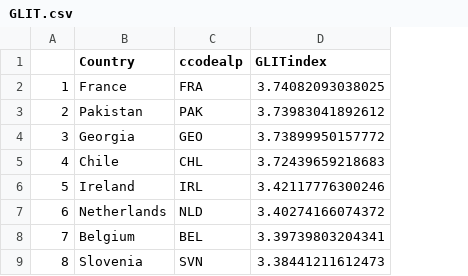
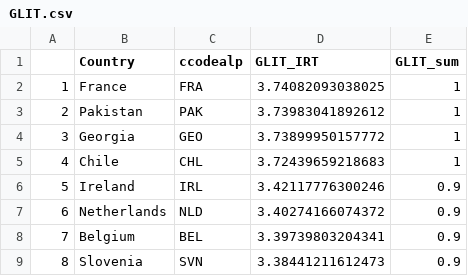
Before and after one commit to jamilkpc/LegislativeTransparency, a CSV file: GLIT.csv, drawn as a sheet; only a part is shown; the diff names each change by its address in the sheet, - before the commit and + after, or states it on an @@ line.

Commit message:
Update GLIT.csv

```diff
--- a/GLIT.csv
+++ b/GLIT.csv
+column E (GLIT_sum), rows 2-9: 1 | 1 | 1 | 1 | 0.9 | 0.9 | 0.9 | 0.9
-D1: GLITindex
+D1: GLIT_IRT
```
